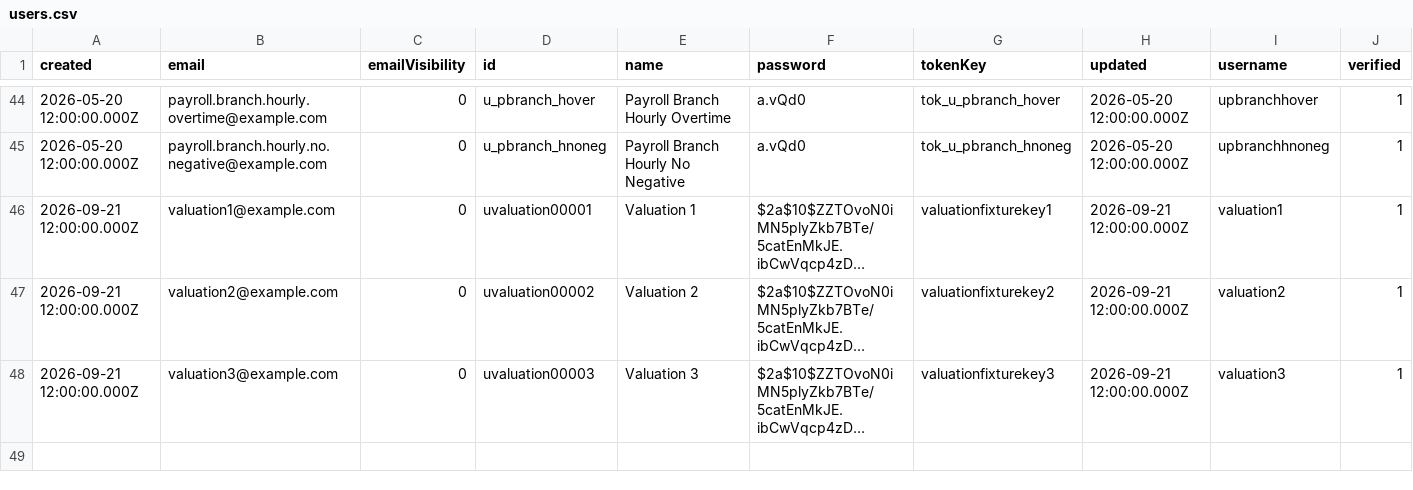
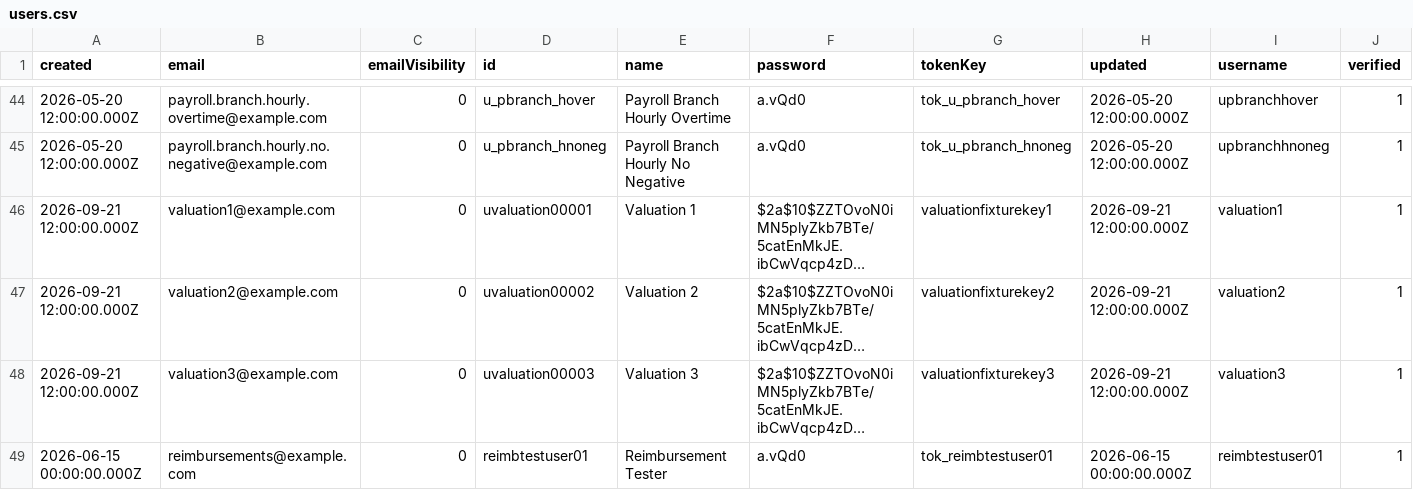
Before and after one commit to stamler/tybalt_turbo, a CSV file: app/test_seed_data/data/users.csv, drawn as a sheet; only a part is shown, gaps mark what is left out; long unchanged cells end in …; the diff names each change by its address in the sheet, - before the commit and + after, or states it on an @@ line.

```diff
--- a/app/test_seed_data/data/users.csv
+++ b/app/test_seed_data/data/users.csv
+row 49: 2026-06-15 00:00:00.000Z | reimbursements@example.com | 0 | reimbtestuser01 | Reimbursement Tester | a.vQd0 | tok_reimbtestuser01 | 2026-06-15 00:00:00.000Z | reimbtestuser01 | 1
```
Also changed, not shown: app/test_seed_data/data/admin_profiles.csv, app/test_seed_data/data/expenses.csv, 10 other files.
